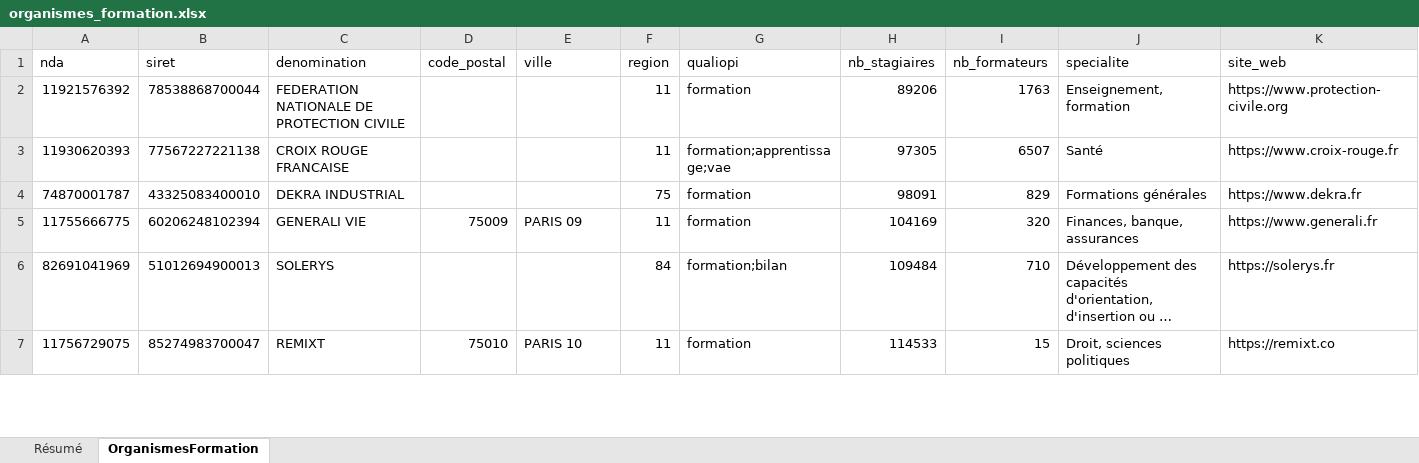
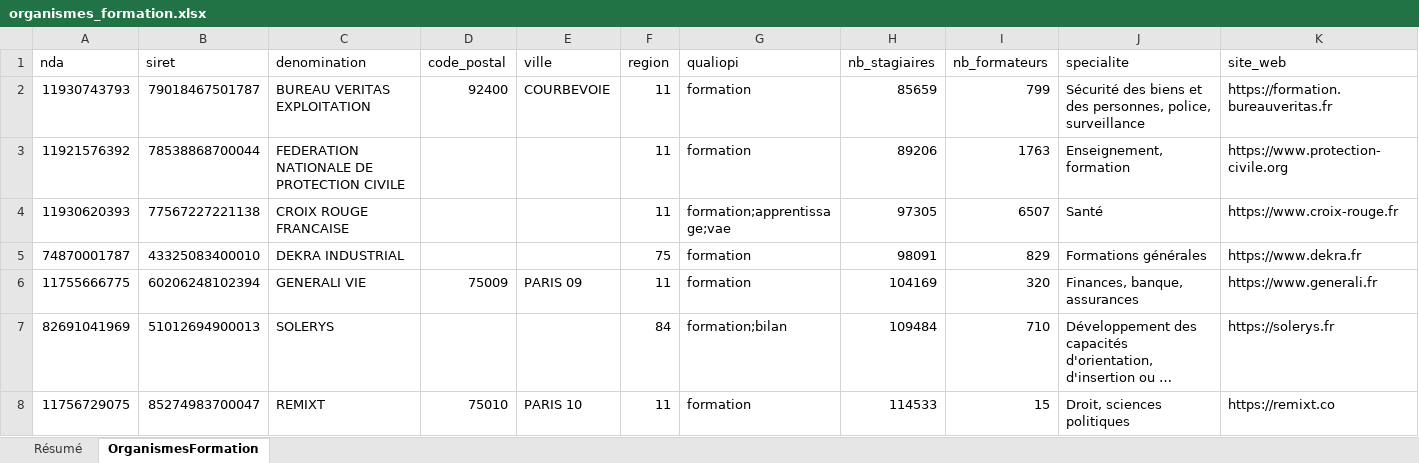
Before and after one commit to romtaug2/SupportAI-Emailing, an Excel workbook: exports/organismes_formation/organismes_formation.xlsx, sheet OrganismesFormation, drawn as a sheet; only a part is shown; long unchanged cells end in …; values as stored, in another font and other column widths than the file's, no cell formats; table styles not drawn; rows hold the shown columns only; the diff names each change by its address in the sheet, - before the commit and + after, or states it on an @@ line.

Commit message:
🎓 Slice organismes de formation 2026-11-06

```diff
--- a/exports/organismes_formation/organismes_formation.xlsx (sheet OrganismesFormation)
+++ b/exports/organismes_formation/organismes_formation.xlsx (sheet OrganismesFormation)
+row 2: 11930743793 | 79018467501787 | BUREAU VERITAS EXPLOITATION | 92400 | COURBEVOIE | 11 | formation | 85659 | 799 | Sécurité des biens et des personnes, police, surveillance | https://formation.bureauveritas.fr
```
Also changed, not shown: sheet Résumé, cell formats, 3 other files.
